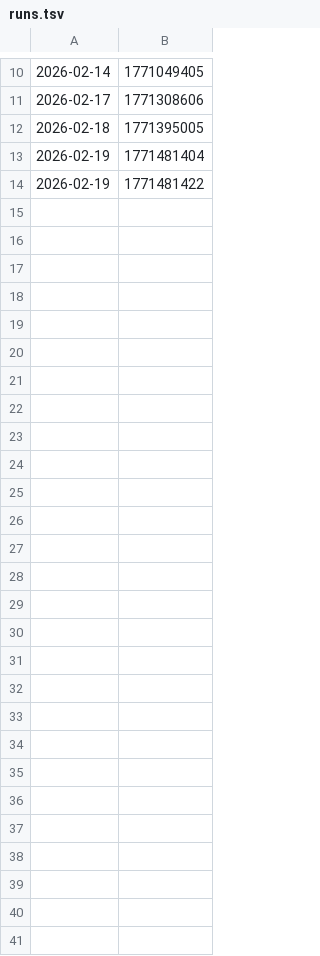
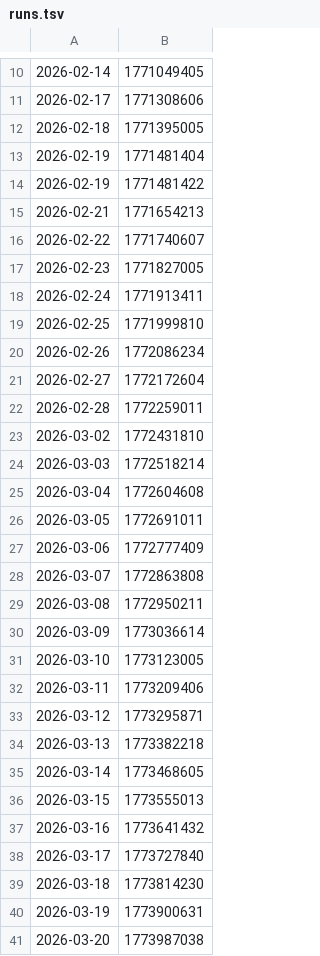
Before and after one commit to AlexMikhalev/last30days-skill, a TSV file: data/twitter/runs.tsv, drawn as a sheet; only a part is shown, gaps mark what is left out; the diff names each change by its address in the sheet, - before the commit and + after, or states it on an @@ line.

```diff
--- a/data/twitter/runs.tsv
+++ b/data/twitter/runs.tsv
+row 15: 2026-02-21 | 1771654213
+row 16: 2026-02-22 | 1771740607
+row 17: 2026-02-23 | 1771827005
+row 18: 2026-02-24 | 1771913411
+row 19: 2026-02-25 | 1771999810
+row 20: 2026-02-26 | 1772086234
+row 21: 2026-02-27 | 1772172604
+row 22: 2026-02-28 | 1772259011
+row 23: 2026-03-02 | 1772431810
+row 24: 2026-03-03 | 1772518214
+row 25: 2026-03-04 | 1772604608
+row 26: 2026-03-05 | 1772691011
+row 27: 2026-03-06 | 1772777409
+row 28: 2026-03-07 | 1772863808
+row 29: 2026-03-08 | 1772950211
+row 30: 2026-03-09 | 1773036614
+row 31: 2026-03-10 | 1773123005
+row 32: 2026-03-11 | 1773209406
+row 33: 2026-03-12 | 1773295871
+row 34: 2026-03-13 | 1773382218
+row 35: 2026-03-14 | 1773468605
+row 36: 2026-03-15 | 1773555013
+row 37: 2026-03-16 | 1773641432
+row 38: 2026-03-17 | 1773727840
+row 39: 2026-03-18 | 1773814230
+row 40: 2026-03-19 | 1773900631
+row 41: 2026-03-20 | 1773987038
```
Also changed, not shown: 46 other files.
